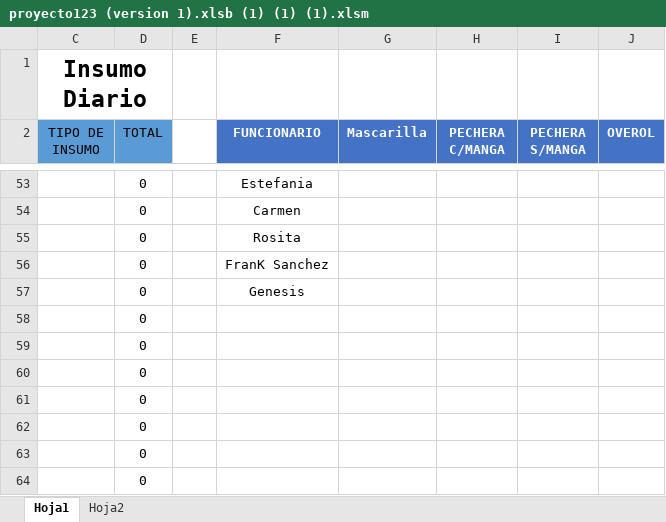
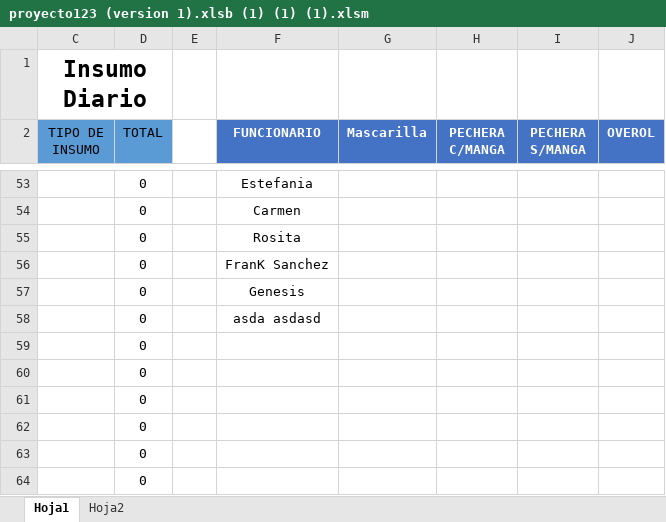
Before and after one commit to Kzlo7/proyectoCESFAM, an Excel workbook: proyecto123 (version 1).xlsb (1) (1) (1).xlsm, sheet Hoja1, drawn as a sheet; only a part is shown, gaps mark what is left out; values as stored, in another font and other column widths than the file's, no borders; the diff names each change by its address in the sheet, - before the commit and + after, or states it on an @@ line.

Commit message:
Update proyecto123 (version 1).xlsb (1) (1) (1).xlsm

```diff
--- a/proyecto123 (version 1).xlsb (1) (1) (1).xlsm (sheet Hoja1)
+++ b/proyecto123 (version 1).xlsb (1) (1) (1).xlsm (sheet Hoja1)
-F58 (FUNCIONARIO): (empty)
+F58 (FUNCIONARIO): asda asdasd
```
